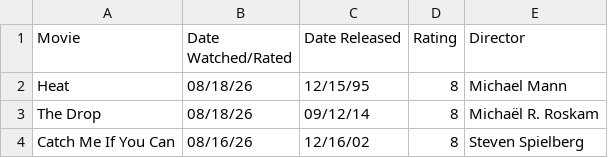
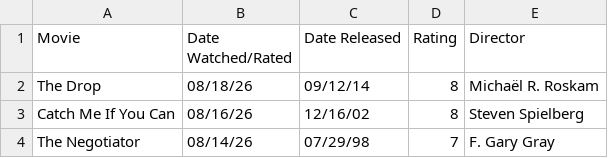
Before and after one commit to DiomedesAuRaa/media-diary, a CSV file: data/movies.csv, drawn as a sheet; only a part is shown; the shorter side is filled out with more unchanged rows; the diff names each change by its address in the sheet, - before the commit and + after, or states it on an @@ line.

Commit message:
movies: delete entry for Heat logged on 08/18/26

```diff
--- a/data/movies.csv
+++ b/data/movies.csv
-row 2: Heat | 08/18/26 | 12/15/95 | 8 | Michael Mann
```
